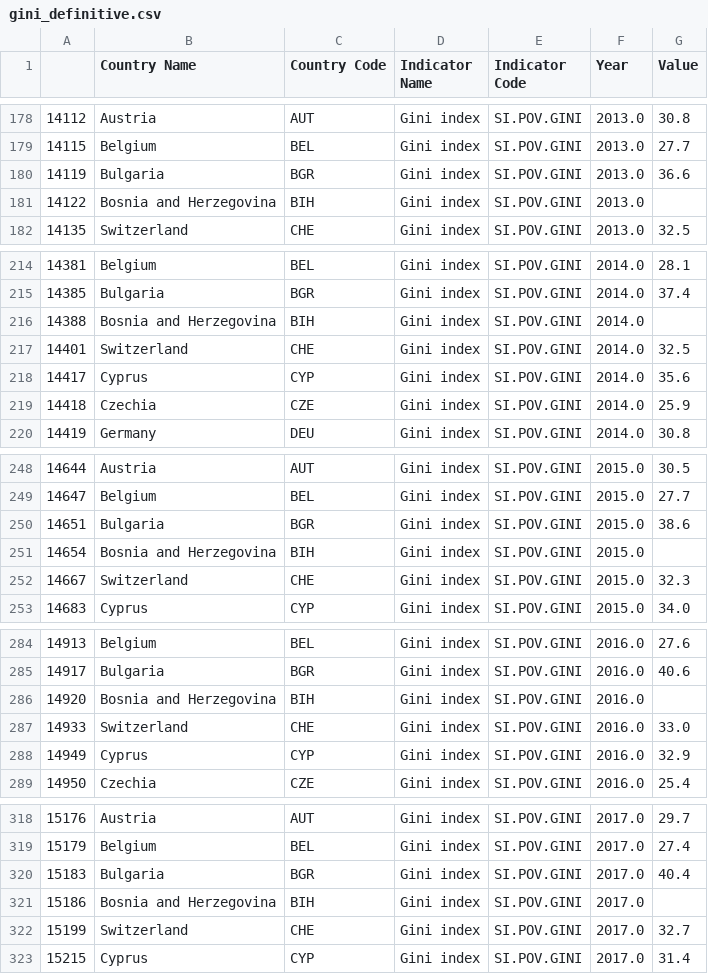
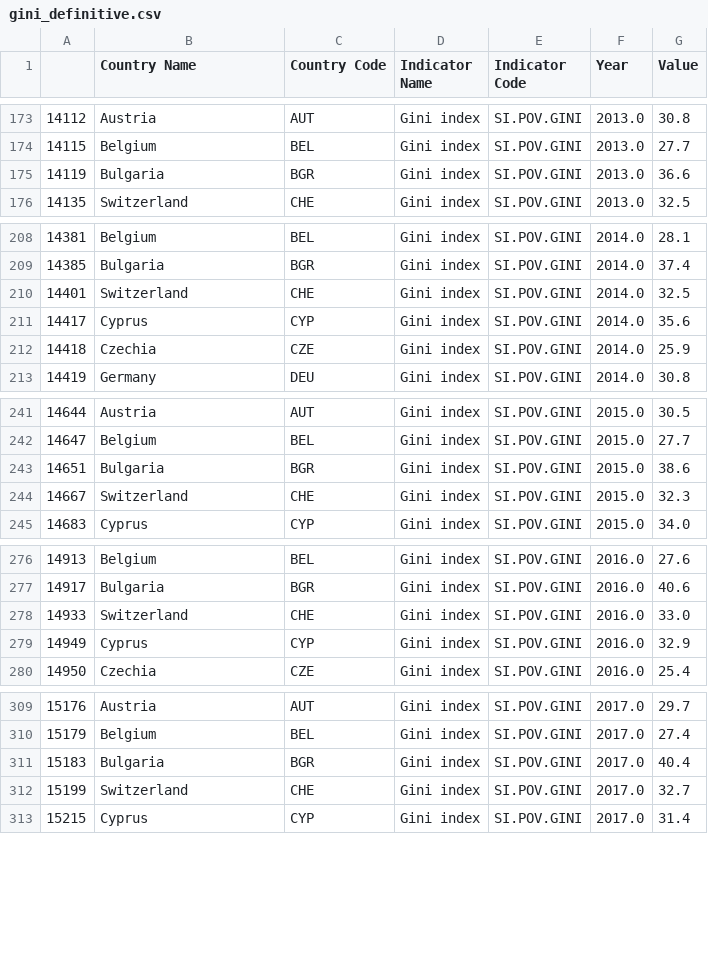
Before and after one commit to JR9142/InfoVis_Datastory, a CSV file: docs/gini_definitive.csv, drawn as a sheet; only a part is shown, gaps mark what is left out; the diff covers the shown part only.

```diff
--- a/docs/gini_definitive.csv
+++ b/docs/gini_definitive.csv
@@ -180,3 +175,2 @@
 14119,Bulgaria,BGR,Gini index,SI.POV.GINI,2013.0,36.6
-14122,Bosnia and Herzegovina,BIH,Gini index,SI.POV.GINI,2013.0,
 14135,Switzerland,CHE,Gini index,SI.POV.GINI,2013.0,32.5
@@ -215,3 +209,2 @@
 14385,Bulgaria,BGR,Gini index,SI.POV.GINI,2014.0,37.4
-14388,Bosnia and Herzegovina,BIH,Gini index,SI.POV.GINI,2014.0,
 14401,Switzerland,CHE,Gini index,SI.POV.GINI,2014.0,32.5
@@ -250,3 +243,2 @@
 14651,Bulgaria,BGR,Gini index,SI.POV.GINI,2015.0,38.6
-14654,Bosnia and Herzegovina,BIH,Gini index,SI.POV.GINI,2015.0,
 14667,Switzerland,CHE,Gini index,SI.POV.GINI,2015.0,32.3
@@ -285,3 +277,2 @@
 14917,Bulgaria,BGR,Gini index,SI.POV.GINI,2016.0,40.6
-14920,Bosnia and Herzegovina,BIH,Gini index,SI.POV.GINI,2016.0,
 14933,Switzerland,CHE,Gini index,SI.POV.GINI,2016.0,33.0
@@ -320,3 +311,2 @@
 15183,Bulgaria,BGR,Gini index,SI.POV.GINI,2017.0,40.4
-15186,Bosnia and Herzegovina,BIH,Gini index,SI.POV.GINI,2017.0,
 15199,Switzerland,CHE,Gini index,SI.POV.GINI,2017.0,32.7
```
Also changed, not shown: 12 removed rows elsewhere in this file, 3 other files.
